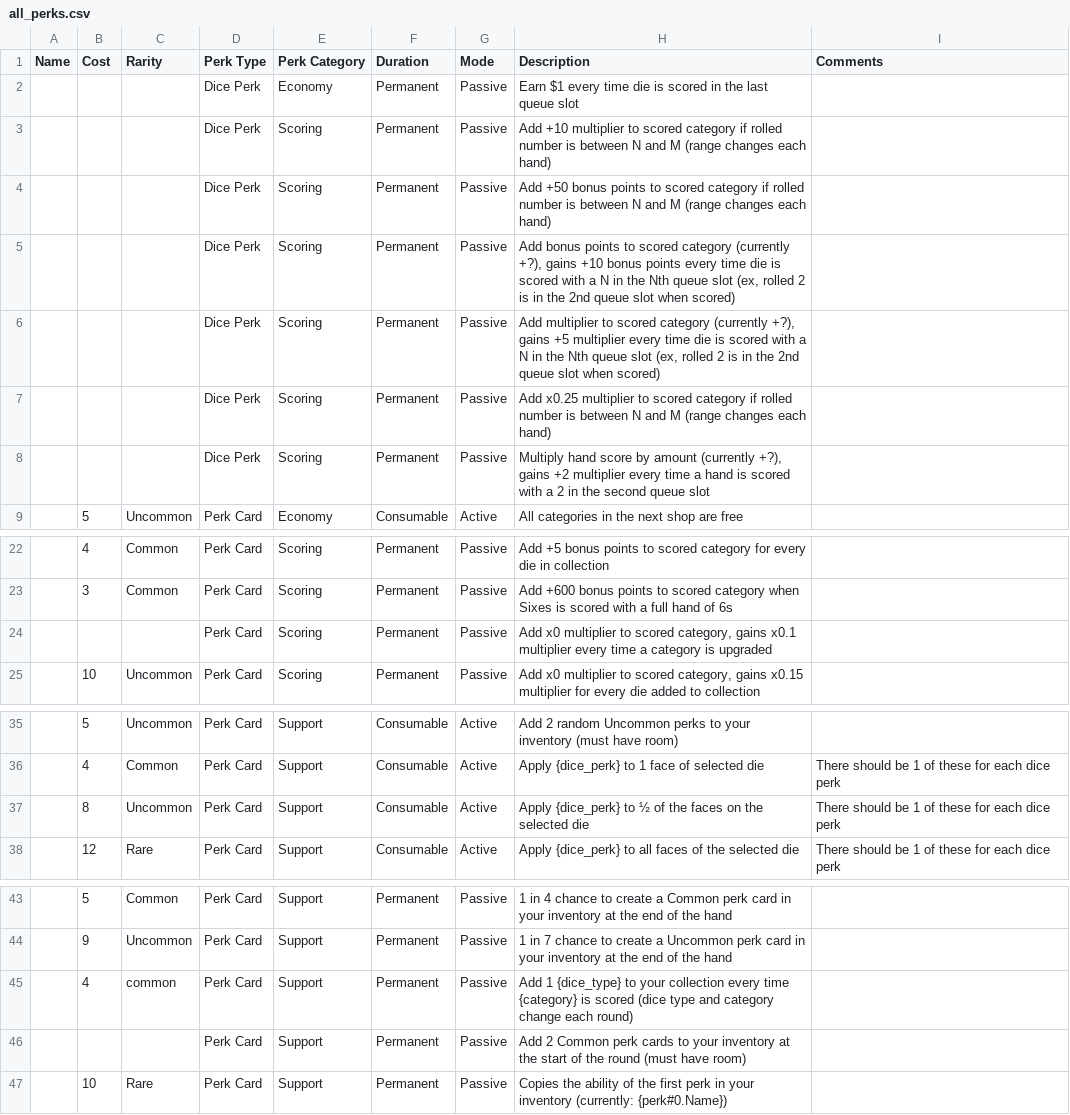
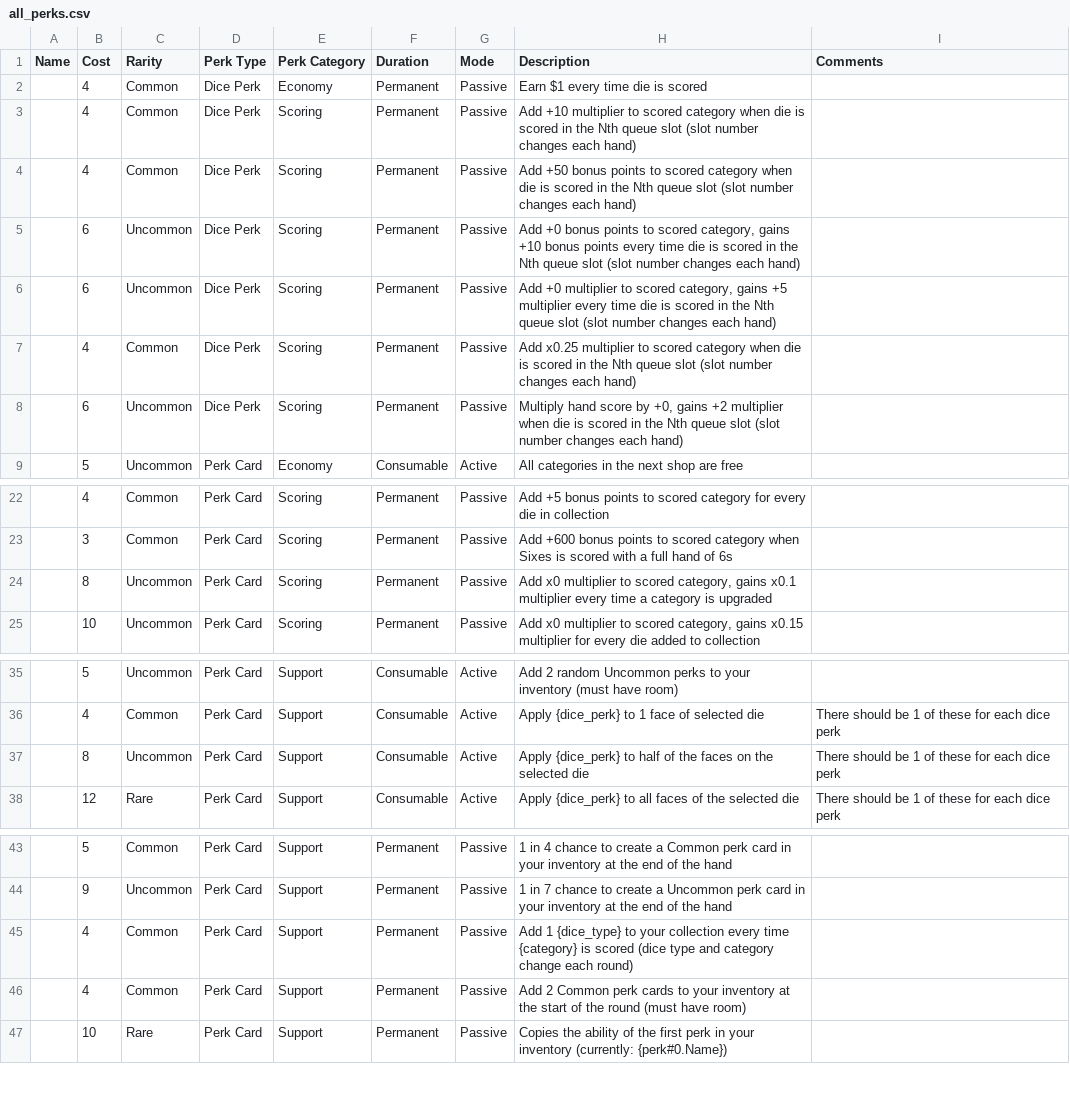
Before and after one commit to 1npo/frigate, a CSV file: docs/all_perks.csv, drawn as a sheet; only a part is shown, gaps mark what is left out.

Commit message:
updated perk listing

```diff
--- a/docs/all_perks.csv
+++ b/docs/all_perks.csv
@@ -1,9 +1,9 @@
 Name,Cost,Rarity,Perk Type,Perk Category,Duration,Mode,Description,Comments
-,,,Dice Perk,Economy,Permanent,Passive,Earn $1 every time die is scored in the last queue slot,
-,,,Dice Perk,Scoring,Permanent,Passive,Add +10 multiplier to scored category if rolled number is between N and M (range changes each hand),
-,,,Dice Perk,Scoring,Permanent,Passive,Add +50 bonus points to scored category if rolled number is between N and M (range changes each hand),
-,,,Dice Perk,Scoring,Permanent,Passive,"Add bonus points to scored category (currently +?), gains +10 bonus points every time die is scored with a N in the Nth queue slot (ex, rolled 2 is in the 2nd queue slot when scored)",
-,,,Dice Perk,Scoring,Permanent,Passive,"Add multiplier to scored category (currently +?), gains +5 multiplier every time die is scored with a N in the Nth queue slot (ex, rolled 2 is in the 2nd queue slot when scored)",
-,,,Dice Perk,Scoring,Permanent,Passive,Add x0.25 multiplier to scored category if rolled number is between N and M (range changes each hand),
-,,,Dice Perk,Scoring,Permanent,Passive,"Multiply hand score by amount (currently +?), gains +2 multiplier every time a hand is scored with a 2 in the second queue slot",
+,4,Common,Dice Perk,Economy,Permanent,Passive,Earn $1 every time die is scored,
+,4,Common,Dice Perk,Scoring,Permanent,Passive,Add +10 multiplier to scored category when die is scored in the Nth queue slot (slot number changes each hand),
+,4,Common,Dice Perk,Scoring,Permanent,Passive,Add +50 bonus points to scored category when die is scored in the Nth queue slot (slot number changes each hand),
+,6,Uncommon,Dice Perk,Scoring,Permanent,Passive,"Add +0 bonus points to scored category, gains +10 bonus points every time die is scored in the Nth queue slot (slot number changes each hand)",
+,6,Uncommon,Dice Perk,Scoring,Permanent,Passive,"Add +0 multiplier to scored category, gains +5 multiplier every time die is scored in the Nth queue slot (slot number changes each hand)",
+,4,Common,Dice Perk,Scoring,Permanent,Passive,Add x0.25 multiplier to scored category when die is scored in the Nth queue slot (slot number changes each hand),
+,6,Uncommon,Dice Perk,Scoring,Permanent,Passive,"Multiply hand score by +0, gains +2 multiplier when die is scored in the Nth queue slot (slot number changes each hand)",
 ,5,Uncommon,Perk Card,Economy,Consumable,Active,All categories in the next shop are free,
@@ -23,3 +23,3 @@ Name,Cost,Rarity,Perk Type,Perk Category,Duration,Mode,Description,Comments
 ,3,Common,Perk Card,Scoring,Permanent,Passive,Add +600 bonus points to scored category when Sixes is scored with a full hand of 6s,
-,,,Perk Card,Scoring,Permanent,Passive,"Add x0 multiplier to scored category, gains x0.1 multiplier every time a category is upgraded",
+,8,Uncommon,Perk Card,Scoring,Permanent,Passive,"Add x0 multiplier to scored category, gains x0.1 multiplier every time a category is upgraded",
 ,10,Uncommon,Perk Card,Scoring,Permanent,Passive,"Add x0 multiplier to scored category, gains x0.15 multiplier for every die added to collection",
@@ -36,3 +36,3 @@ Name,Cost,Rarity,Perk Type,Perk Category,Duration,Mode,Description,Comments
 ,4,Common,Perk Card,Support,Consumable,Active,Apply {dice_perk} to 1 face of selected die,There should be 1 of these for each dice perk
-,8,Uncommon,Perk Card,Support,Consumable,Active,Apply {dice_perk} to ½ of the faces on the selected die,There should be 1 of these for each dice perk
+,8,Uncommon,Perk Card,Support,Consumable,Active,Apply {dice_perk} to half of the faces on the selected die,There should be 1 of these for each dice perk
 ,12,Rare,Perk Card,Support,Consumable,Active,Apply {dice_perk} to all faces of the selected die,There should be 1 of these for each dice perk
@@ -44,4 +44,4 @@ Name,Cost,Rarity,Perk Type,Perk Category,Duration,Mode,Description,Comments
 ,9,Uncommon,Perk Card,Support,Permanent,Passive,1 in 7 chance to create a Uncommon perk card in your inventory at the end of the hand,
-,4,common,Perk Card,Support,Permanent,Passive,Add 1 {dice_type} to your collection every time {category} is scored (dice type and category change each round),
-,,,Perk Card,Support,Permanent,Passive,Add 2 Common perk cards to your inventory at the start of the round (must have room),
+,4,Common,Perk Card,Support,Permanent,Passive,Add 1 {dice_type} to your collection every time {category} is scored (dice type and category change each round),
+,4,Common,Perk Card,Support,Permanent,Passive,Add 2 Common perk cards to your inventory at the start of the round (must have room),
 ,10,Rare,Perk Card,Support,Permanent,Passive,Copies the ability of the first perk in your inventory (currently: {perk#0.Name}),
```
